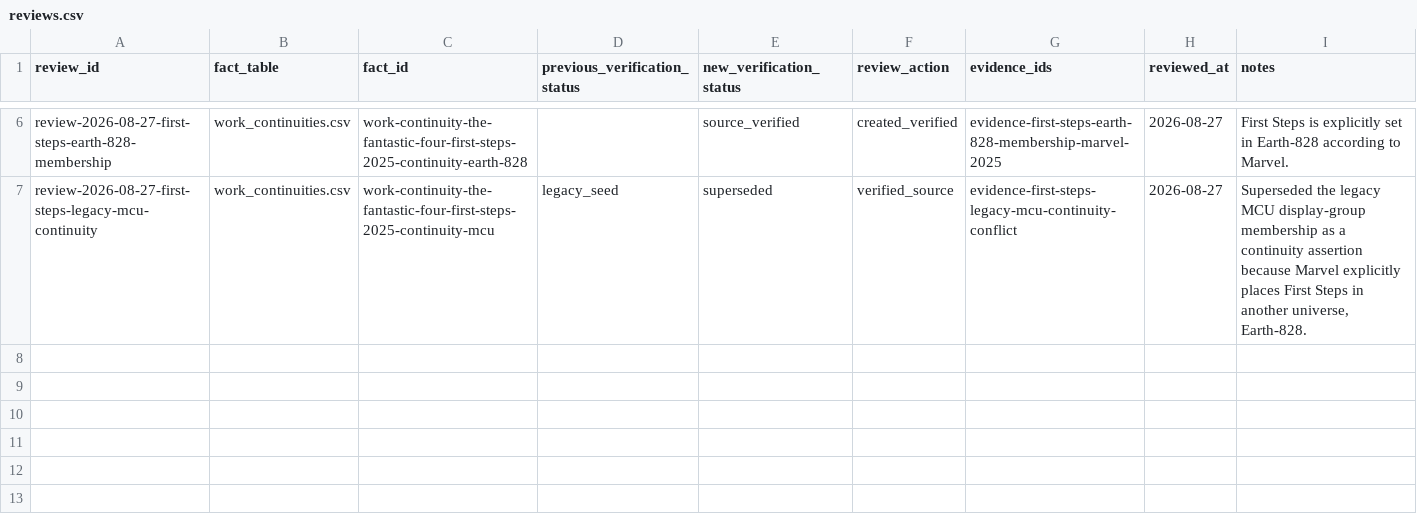
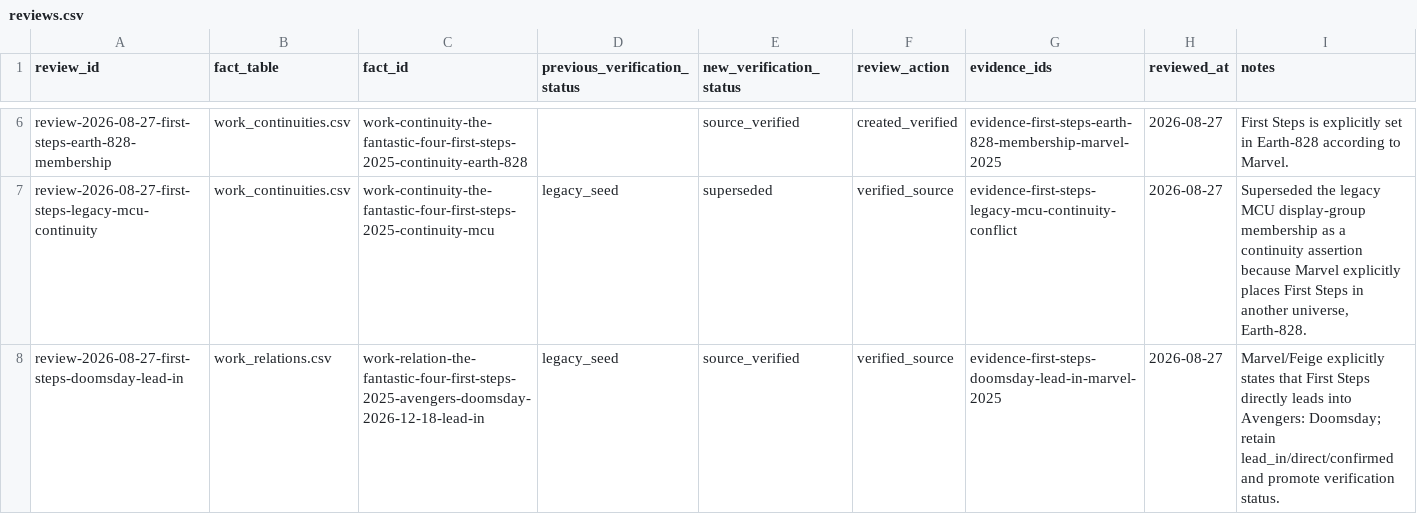
Before and after one commit to kamochama/marvel-flowchart-jp, a CSV file: data/content_audit/reviews.csv, drawn as a sheet; only a part is shown, gaps mark what is left out; the diff names each change by its address in the sheet, - before the commit and + after, or states it on an @@ line.

Commit message:
audit: record verified First Steps to Doomsday lead-in

```diff
--- a/data/content_audit/reviews.csv
+++ b/data/content_audit/reviews.csv
+row 8: review-2026-08-27-first-steps-doomsday-lead-in | work_relations.csv | work-relation-the-fantastic-four-first-steps-2025-avengers-doomsday-2026-12-18-lead-in | legacy_seed | source_verified | verified_source | evidence-first-steps-doomsday-lead-in-marvel-2025 | 2026-08-27 | Marvel/Feige explicitly states that First Steps directly leads into Avengers: Doomsday; retain lead_in/direct/confirmed and promote verification status.
```
